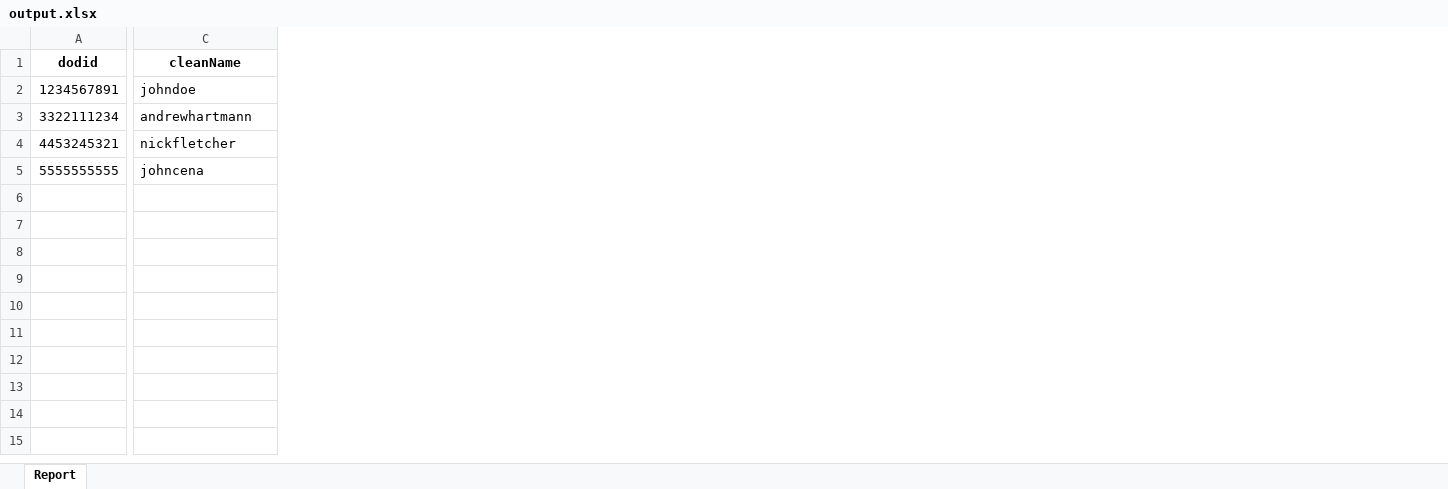
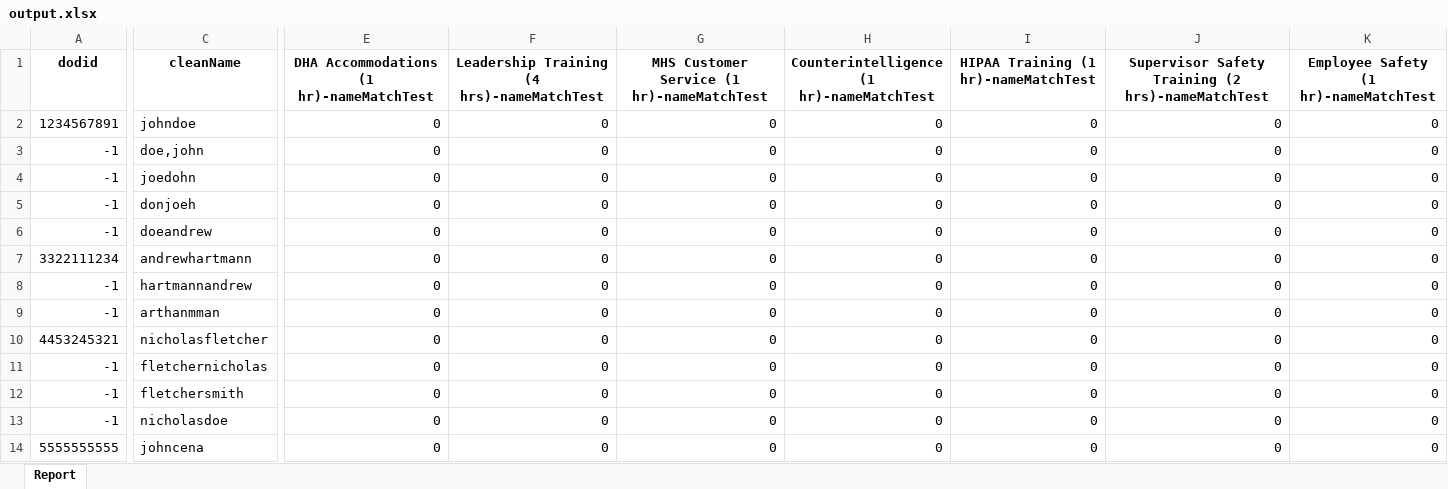
Before and after one commit to andrewh1011/project_elevate, an Excel workbook: src/output/output.xlsx, sheet Report, drawn as a sheet; only a part is shown, gaps mark what is left out; values as stored, in another font and other column widths than the file's, no borders; conditional formats not drawn; addresses are those after the commit; rows hold the shown columns only; the diff covers the shown part only; the diff names each change by its address in the sheet, - before the commit and + after, or states it on an @@ line.

```diff
--- a/src/output/output.xlsx (sheet Report)
+++ b/src/output/output.xlsx (sheet Report)
+column E, rows 1-2: DHA Accommodations (1 hr)-nameMatchTest | 0; row 7: 0; row 10: 0; row 14: 0
+column F, rows 1-2: Leadership Training (4 hrs)-nameMatchTest | 0; row 7: 0; row 10: 0; row 14: 0
+column G, rows 1-2: MHS Customer Service (1 hr)-nameMatchTest | 0; row 7: 0; row 10: 0; row 14: 0
+column H, rows 1-2: Counterintelligence (1 hr)-nameMatchTest | 0; row 7: 0; row 10: 0; row 14: 0
+column I, rows 1-2: HIPAA Training (1 hr)-nameMatchTest | 0; row 7: 0; row 10: 0; row 14: 0
+column J, rows 1-2: Supervisor Safety Training (2 hrs)-nameMatchTest | 0; row 7: 0; row 10: 0; row 14: 0
+column K, rows 1-2: Employee Safety (1 hr)-nameMatchTest | 0; row 7: 0; row 10: 0; row 14: 0
+row 3: -1 | doe,john | 0 | 0 | 0 | 0 | 0 | 0 | 0
+row 4: -1 | joedohn | 0 | 0 | 0 | 0 | 0 | 0 | 0
+row 5: -1 | donjoeh | 0 | 0 | 0 | 0 | 0 | 0 | 0
+row 6: -1 | doeandrew | 0 | 0 | 0 | 0 | 0 | 0 | 0
+row 8: -1 | hartmannandrew | 0 | 0 | 0 | 0 | 0 | 0 | 0
+row 9: -1 | arthanmman | 0 | 0 | 0 | 0 | 0 | 0 | 0
-C10 (cleanName): nickfletcher
+C10 (cleanName): nicholasfletcher
+row 11: -1 | fletchernicholas | 0 | 0 | 0 | 0 | 0 | 0 | 0
+row 12: -1 | fletchersmith | 0 | 0 | 0 | 0 | 0 | 0 | 0
+row 13: -1 | nicholasdoe | 0 | 0 | 0 | 0 | 0 | 0 | 0
```
Also changed, not shown: 2 added columns and 3 edited cells elsewhere in this sheet, 8 other files.
